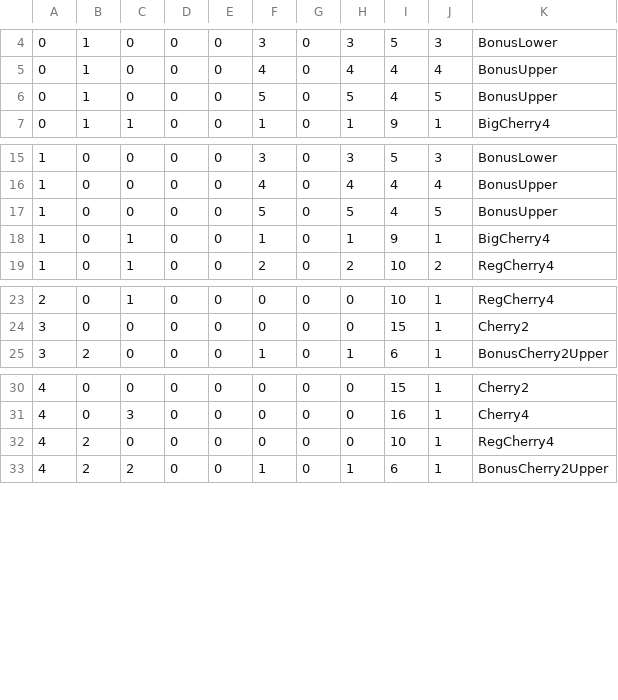
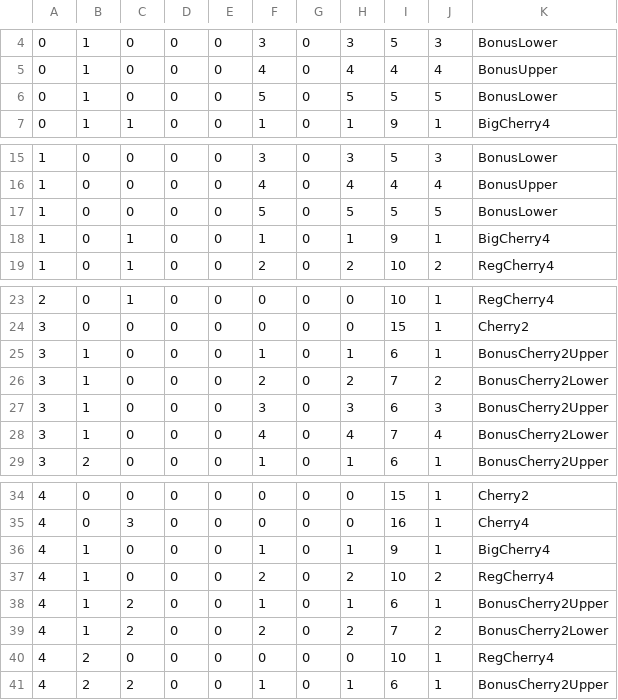
Before and after one commit to Tom201512/Nostalgia-Remake, a CSV file: Assets/DataFile/ReelL/Nostalgia ReelSheet - ReelL3rd.csv, drawn as a sheet; only a part is shown, gaps mark what is left out.

```diff
--- a/Assets/DataFile/ReelL/Nostalgia ReelSheet - ReelL3rd.csv
+++ b/Assets/DataFile/ReelL/Nostalgia ReelSheet - ReelL3rd.csv
@@ -5,3 +5,3 @@
 0,1,0,0,0,4,0,4,4,4,BonusUpper
-0,1,0,0,0,5,0,5,4,5,BonusUpper
+0,1,0,0,0,5,0,5,5,5,BonusLower
 0,1,1,0,0,1,0,1,9,1,BigCherry4
@@ -16,3 +16,3 @@
 1,0,0,0,0,4,0,4,4,4,BonusUpper
-1,0,0,0,0,5,0,5,4,5,BonusUpper
+1,0,0,0,0,5,0,5,5,5,BonusLower
 1,0,1,0,0,1,0,1,9,1,BigCherry4
@@ -24,2 +24,6 @@
 3,0,0,0,0,0,0,0,15,1,Cherry2
+3,1,0,0,0,1,0,1,6,1,BonusCherry2Upper
+3,1,0,0,0,2,0,2,7,2,BonusCherry2Lower
+3,1,0,0,0,3,0,3,6,3,BonusCherry2Upper
+3,1,0,0,0,4,0,4,7,4,BonusCherry2Lower
 3,2,0,0,0,1,0,1,6,1,BonusCherry2Upper
@@ -31,2 +35,6 @@
 4,0,3,0,0,0,0,0,16,1,Cherry4
+4,1,0,0,0,1,0,1,9,1,BigCherry4
+4,1,0,0,0,2,0,2,10,2,RegCherry4
+4,1,2,0,0,1,0,1,6,1,BonusCherry2Upper
+4,1,2,0,0,2,0,2,7,2,BonusCherry2Lower
 4,2,0,0,0,0,0,0,10,1,RegCherry4
```
Also changed, not shown: Assets/DataFile/ReelL/Nostalgia ReelSheet - ReelL1st.csv, Assets/DataFile/ReelL/Nostalgia ReelSheet - ReelL2nd.csv, 11 other files.
